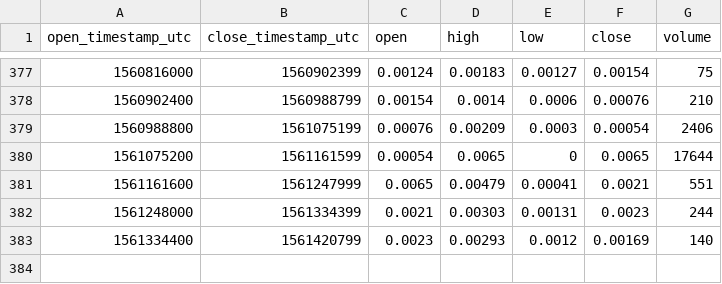
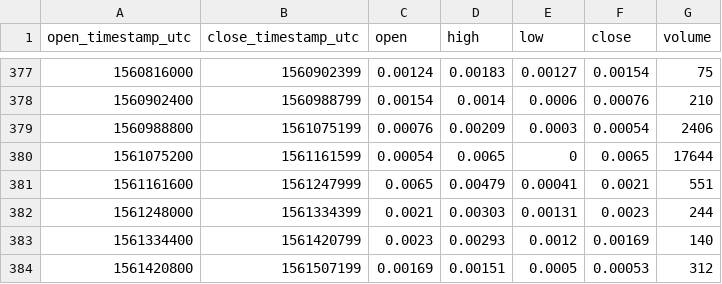
Before and after one commit to cryptobigbro/bitmex-XBT7D_D95, a CSV file: bitmex-XBT7D_D95-1d.csv, drawn as a sheet; only a part is shown, gaps mark what is left out.

```diff
--- a/bitmex-XBT7D_D95-1d.csv
+++ b/bitmex-XBT7D_D95-1d.csv
@@ -383 +383,2 @@ open_timestamp_utc,close_timestamp_utc,open,high,low,close,volume
 1561334400,1561420799,0.0023,0.00293,0.0012,0.00169,140
+1561420800,1561507199,0.00169,0.00151,0.0005,0.00053,312
```
Also changed, not shown: bitmex-XBT7D_D95-1h.csv.
